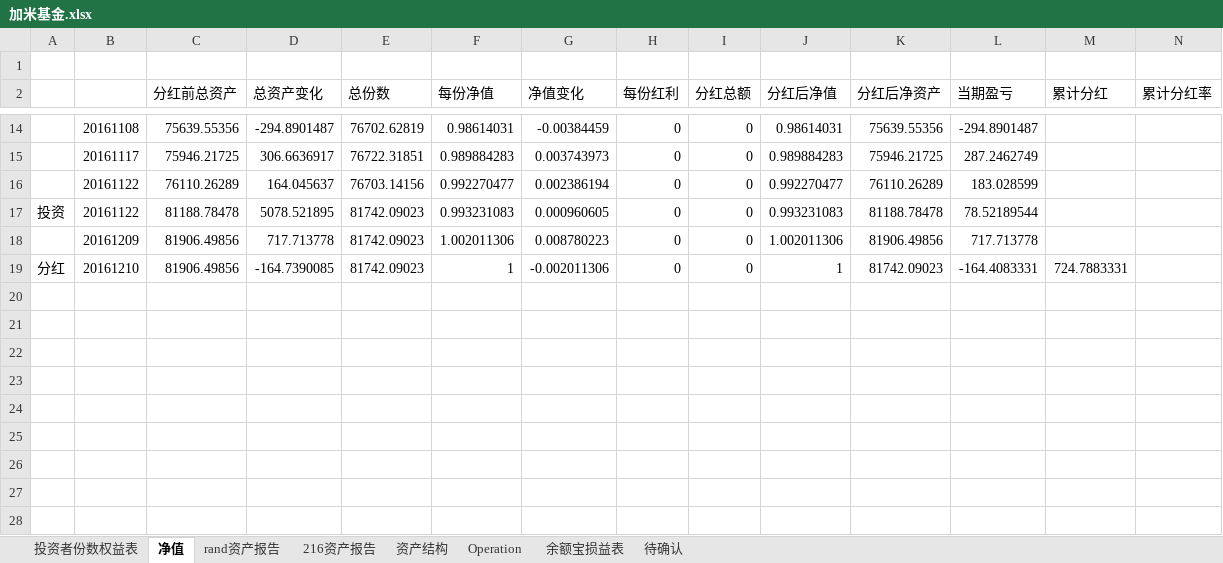
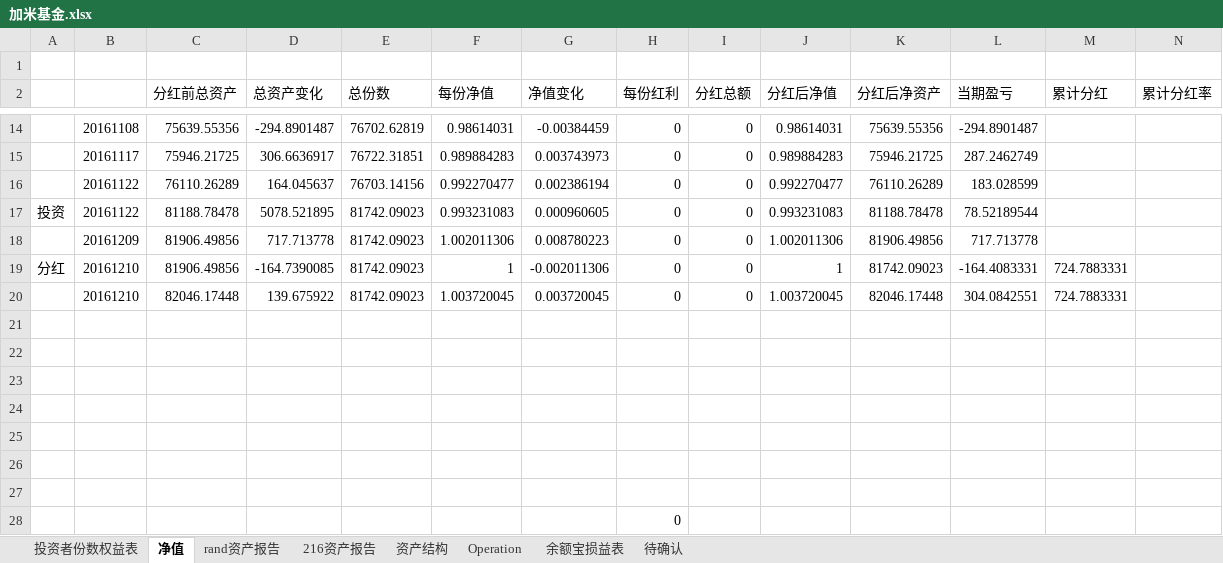
Before and after one commit to randliu/tractionrec, an Excel workbook: 加米基金.xlsx, sheet 净值, drawn as a sheet; only a part is shown, gaps mark what is left out; values as stored, in another font and other column widths than the file's, no borders; rows hold the shown columns only; the diff names each change by its address in the sheet, - before the commit and + after, or states it on an @@ line.

```diff
--- a/加米基金.xlsx (sheet 净值)
+++ b/加米基金.xlsx (sheet 净值)
+row 20:  | 20161210 | 82046.17448 | 139.675922 | 81742.09023 | 1.003720045 | 0.003720045 | 0 | 0 | 1.003720045 | 82046.17448 | 304.0842551 | 724.7883331
+row 21: (empty)
+row 22: (empty)
+row 23: (empty)
+row 24: (empty)
+row 25: (empty)
+row 26: (empty)
+row 27: (empty)
+row 28:  |  |  |  |  |  |  | 0
```
Also changed, not shown: sheet 资产结构, sheet 余额宝损益表.
